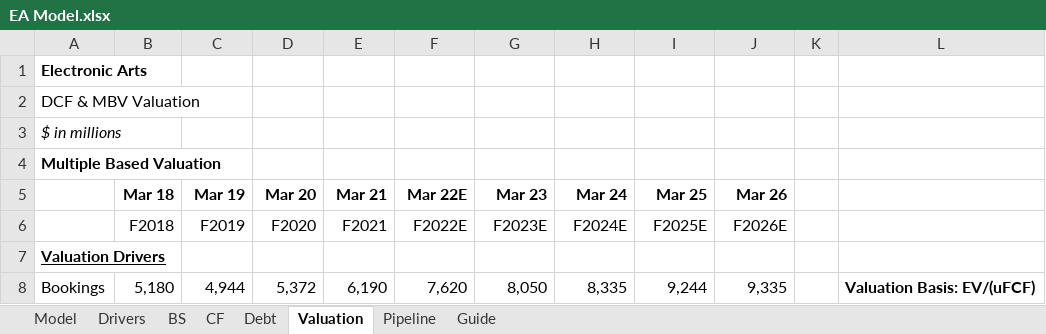
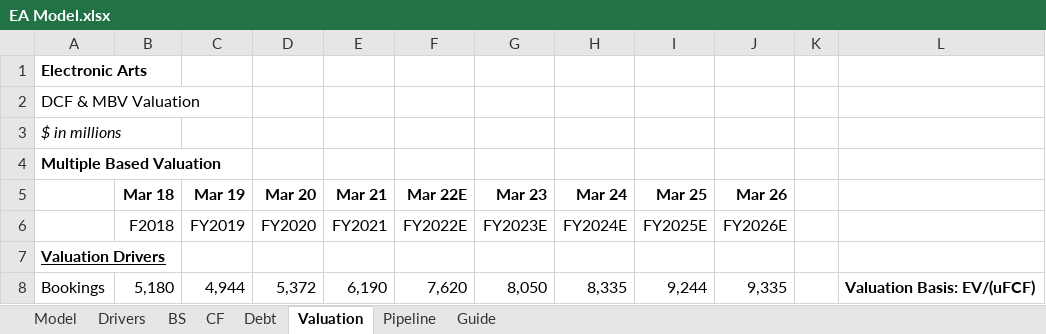
Before and after one commit to evandomingos/Models, an Excel workbook: EA Model.xlsx, sheet Valuation, drawn as a sheet; only a part is shown; values as stored, in another font and other column widths than the file's, no borders; the diff names each change by its address in the sheet, - before the commit and + after, or states it on an @@ line.

```diff
--- a/EA Model.xlsx (sheet Valuation)
+++ b/EA Model.xlsx (sheet Valuation)
-C6 (Mar 19): F2019
+C6 (Mar 19): FY2019
-D6 (Mar 20): F2020
+D6 (Mar 20): FY2020
-E6 (Mar 21): F2021
+E6 (Mar 21): FY2021
-F6 (Mar 22E): F2022E
+F6 (Mar 22E): FY2022E
-G6 (Mar 23): F2023E
+G6 (Mar 23): FY2023E
-H6 (Mar 24): F2024E
+H6 (Mar 24): FY2024E
-I6 (Mar 25): F2025E
+I6 (Mar 25): FY2025E
-J6 (Mar 26): F2026E
+J6 (Mar 26): FY2026E
```
Also changed, not shown: sheet Drivers, sheet Model, sheet BS, hidden cells.
